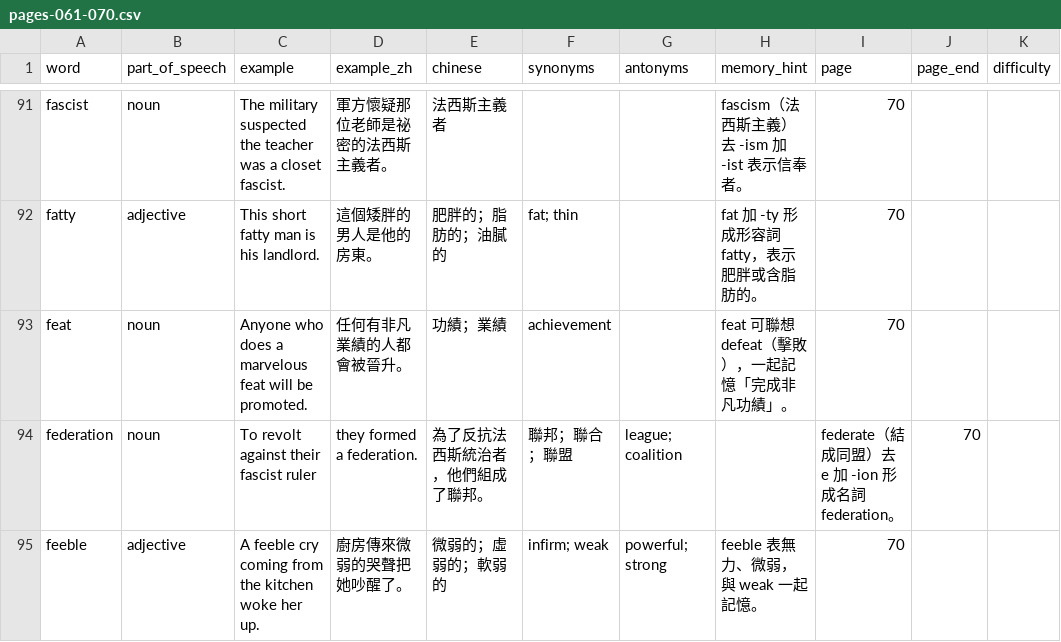
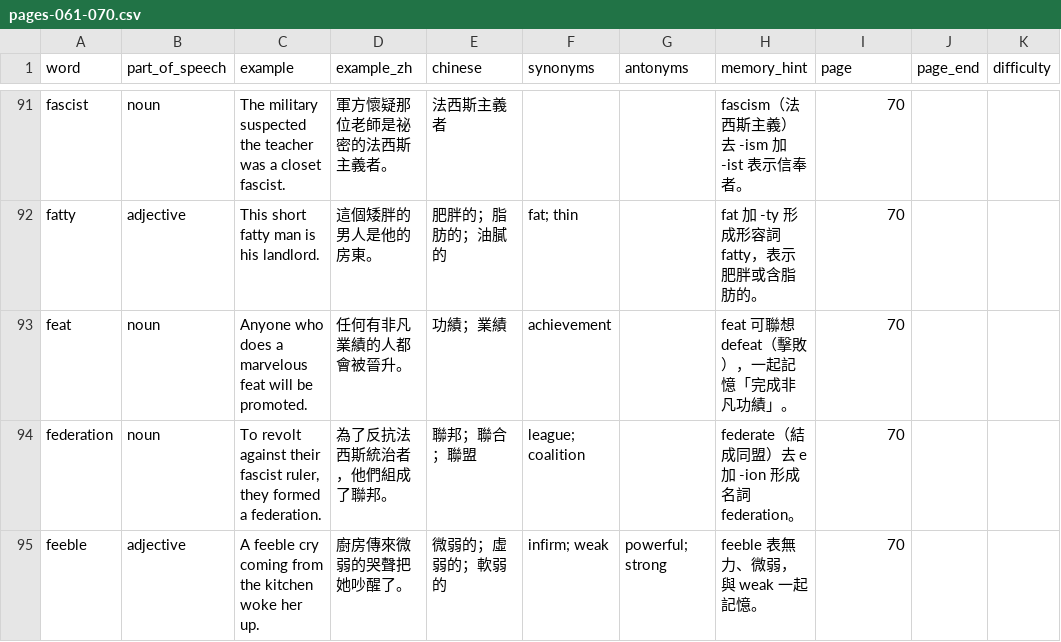
Before and after one commit to bellehsu/10000-vocabulary, a CSV file: data/pages-061-070.csv, drawn as a sheet; only a part is shown, gaps mark what is left out; the diff names each change by its address in the sheet, - before the commit and + after, or states it on an @@ line.

```diff
--- a/data/pages-061-070.csv
+++ b/data/pages-061-070.csv
-C94 (example): …their fascist ruler
+C94 (example): …their fascist ruler, they formed a federation.
-D94 (example_zh): they formed a federation.
+D94 (example_zh): 為了反抗法西斯統治者，他們組成了聯邦。
-E94 (chinese): 為了反抗法西斯統治者，他們組成了聯邦。
+E94 (chinese): 聯邦；聯合；聯盟
-F94 (synonyms): 聯邦；聯合；聯盟
+F94 (synonyms): league; coalition
-G94 (antonyms): league; coalition
+G94 (antonyms): (empty)
-H94 (memory_hint): (empty)
+H94 (memory_hint): federate（結成同盟）去 e 加 -ion 形成名詞 federation。
-I94 (page): federate（結成同盟）去 e 加 -ion 形成名詞 federation。
+I94 (page): 70
-J94 (page_end): 70
+J94 (page_end): (empty)
```
Also changed, not shown: data/pages-071-080.csv, data/pages-081-090.csv, 3 other files.
